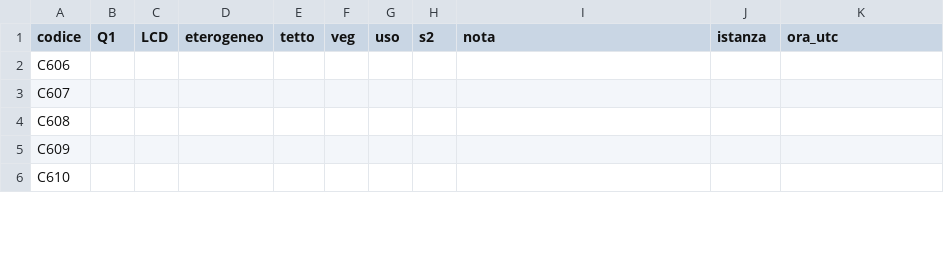
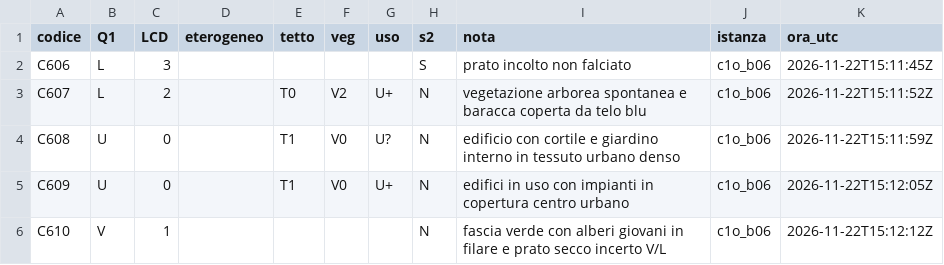
Before and after one commit to Dennish-caramella/Cybernetic-Architecture, a CSV file: esperimenti/L_lotti_v7/controllo_codificatore_1/blocco_06/codifica.csv, drawn as a sheet; only a part is shown; the diff covers the shown part only.

```diff
--- a/esperimenti/L_lotti_v7/controllo_codificatore_1/blocco_06/codifica.csv
+++ b/esperimenti/L_lotti_v7/controllo_codificatore_1/blocco_06/codifica.csv
@@ -1,6 +1,6 @@
 codice,Q1,LCD,eterogeneo,tetto,veg,uso,s2,nota,istanza,ora_utc
-C606,,,,,,,,,,
-C607,,,,,,,,,,
-C608,,,,,,,,,,
-C609,,,,,,,,,,
-C610,,,,,,,,,,
+C606,L,3,,,,,S,prato incolto non falciato,c1o_b06,2026-11-22T15:11:45Z
+C607,L,2,,T0,V2,U+,N,vegetazione arborea spontanea e baracca coperta da telo blu,c1o_b06,2026-11-22T15:11:52Z
+C608,U,0,,T1,V0,U?,N,edificio con cortile e giardino interno in tessuto urbano denso,c1o_b06,2026-11-22T15:11:59Z
+C609,U,0,,T1,V0,U+,N,edifici in uso con impianti in copertura centro urbano,c1o_b06,2026-11-22T15:12:05Z
+C610,V,1,,,,,N,fascia verde con alberi giovani in filare e prato secco incerto V/L,c1o_b06,2026-11-22T15:12:12Z
```
Also changed, not shown: 124 edited cells elsewhere in this file, esperimenti/L_lotti_v7/controllo_codificatore_1/blocco_08/codifica.csv, esperimenti/L_lotti_v7/controllo_codificatore_1/blocco_10/codifica.csv, 30 other files.
